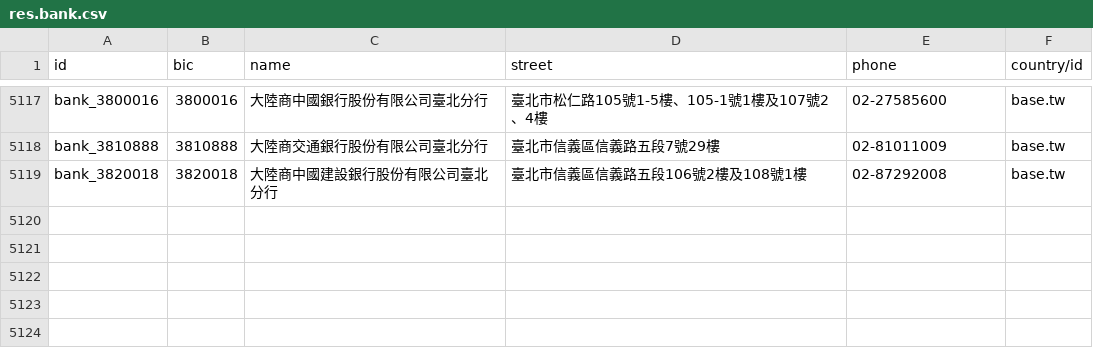
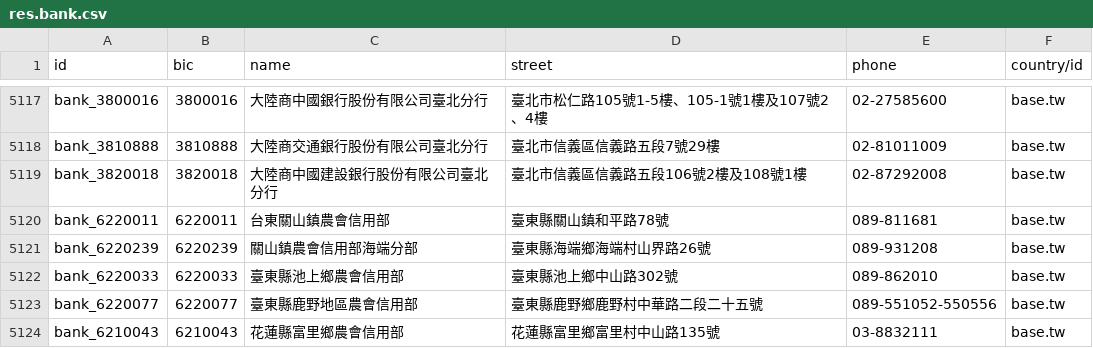
Before and after one commit to PIMIYA/Odoo_15, a CSV file: addons/l10n_tw/data/res.bank.csv, drawn as a sheet; only a part is shown, gaps mark what is left out.

Commit message:
新增農會信用部資料

```diff
--- a/addons/l10n_tw/data/res.bank.csv
+++ b/addons/l10n_tw/data/res.bank.csv
@@ -5119 +5119,6 @@
 "bank_3820018",3820018,"大陸商中國建設銀行股份有限公司臺北分行","臺北市信義區信義路五段106號2樓及108號1樓","02-87292008","base.tw"
+"bank_6220011",6220011,"台東關山鎮農會信用部","臺東縣關山鎮和平路78號","089-811681","base.tw"
+"bank_6220239",6220239,"關山鎮農會信用部海端分部","臺東縣海端鄉海端村山界路26號","089-931208","base.tw"
+"bank_6220033",6220033,"臺東縣池上鄉農會信用部","臺東縣池上鄉中山路302號","089-862010","base.tw"
+"bank_6220077",6220077,"臺東縣鹿野地區農會信用部","臺東縣鹿野鄉鹿野村中華路二段二十五號","089-551052-550556","base.tw"
+"bank_6210043",6210043,"花蓮縣富里鄉農會信用部","花蓮縣富里鄉富里村中山路135號","03-8832111","base.tw"
```
